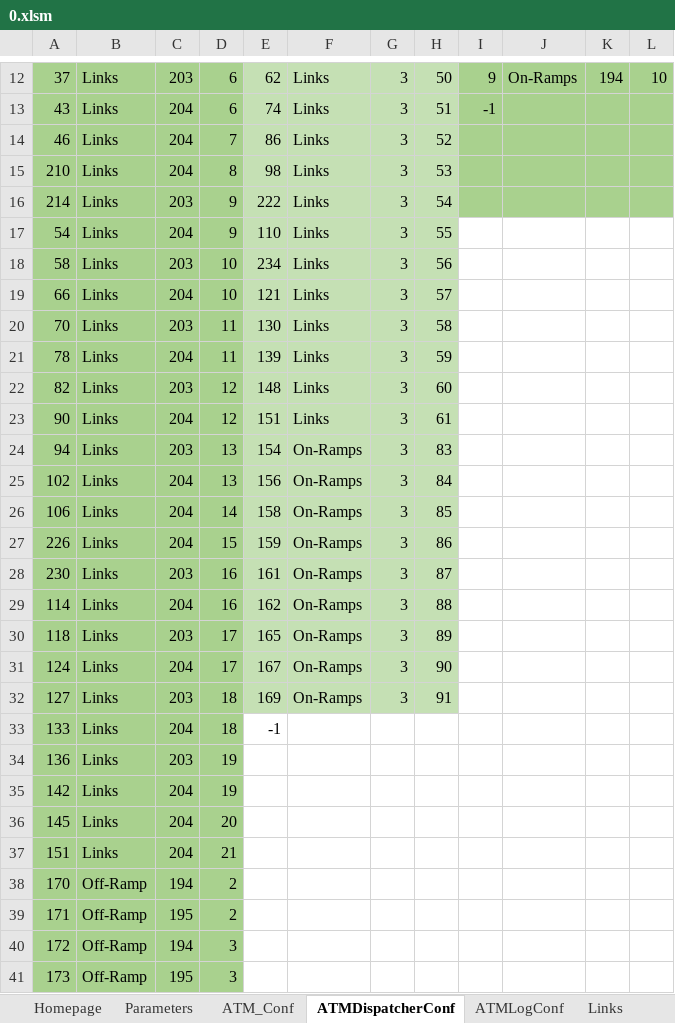
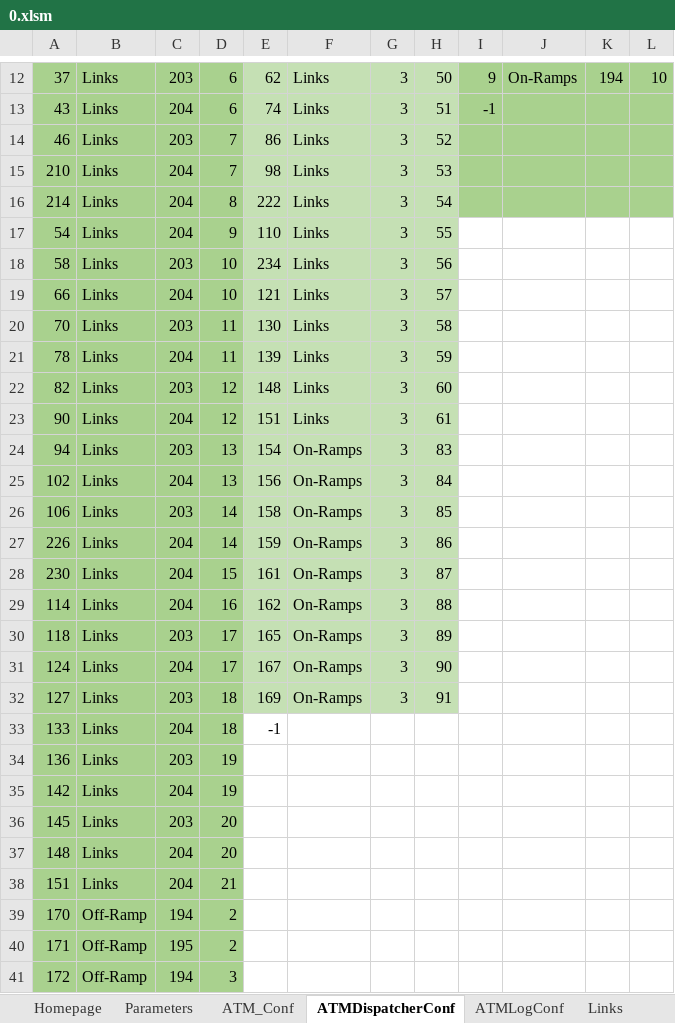
Before and after one commit to cantoncat/v430, an Excel workbook: 0.xlsm, sheet ATMDispatcherConf, drawn as a sheet; only a part is shown, gaps mark what is left out; the shorter side is filled out with more unchanged rows; values as stored, in another font and other column widths than the file's, no borders; the diff names each change by its address in the sheet, - before the commit and + after, or states it on an @@ line.

```diff
--- a/0.xlsm (sheet ATMDispatcherConf)
+++ b/0.xlsm (sheet ATMDispatcherConf)
-C14: 204
+C14: 203
-D15: 8
+D15: 7
-C16: 203
+C16: 204
-D16: 9
+D16: 8
-C26: 204
+C26: 203
-D27: 15
+D27: 14
-C28: 203
+C28: 204
-D28: 16
+D28: 15
-C36: 204
+C36: 203
+row 37: 148 | Links | 204 | 20
```
Also changed, not shown: sheet Links, sheet OD, sheet Off-Ramp, sheet On-Ramps, sheet Parameters, charts or pictures, 5 other files.
